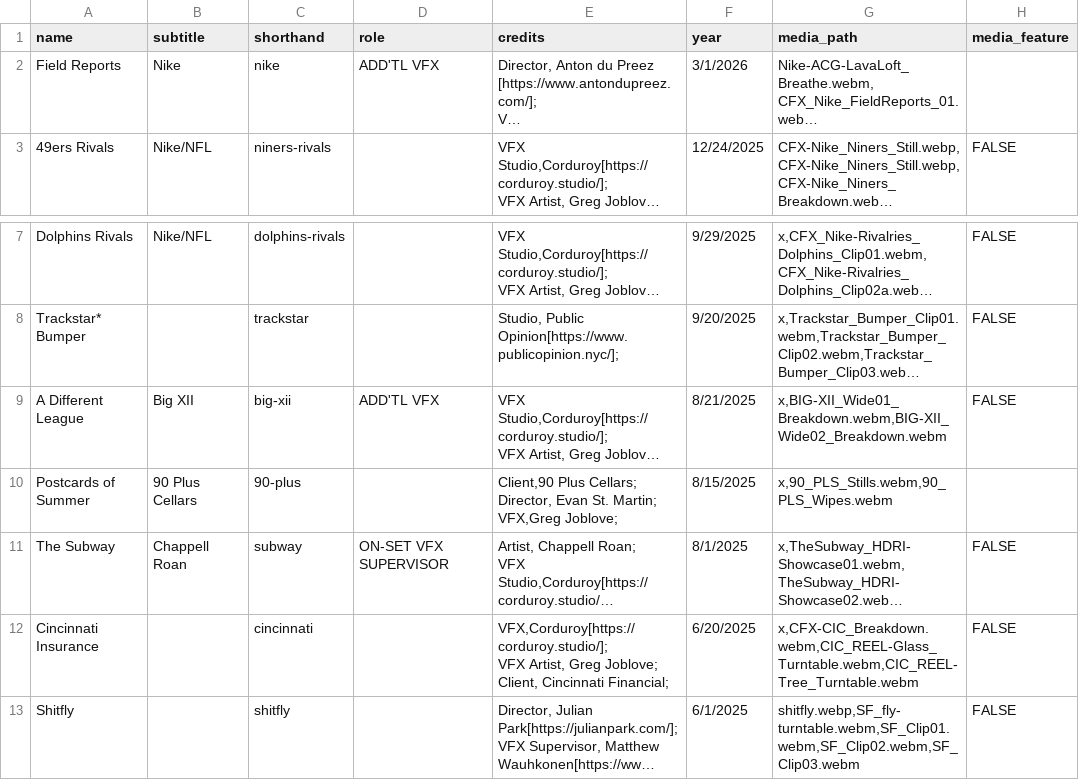
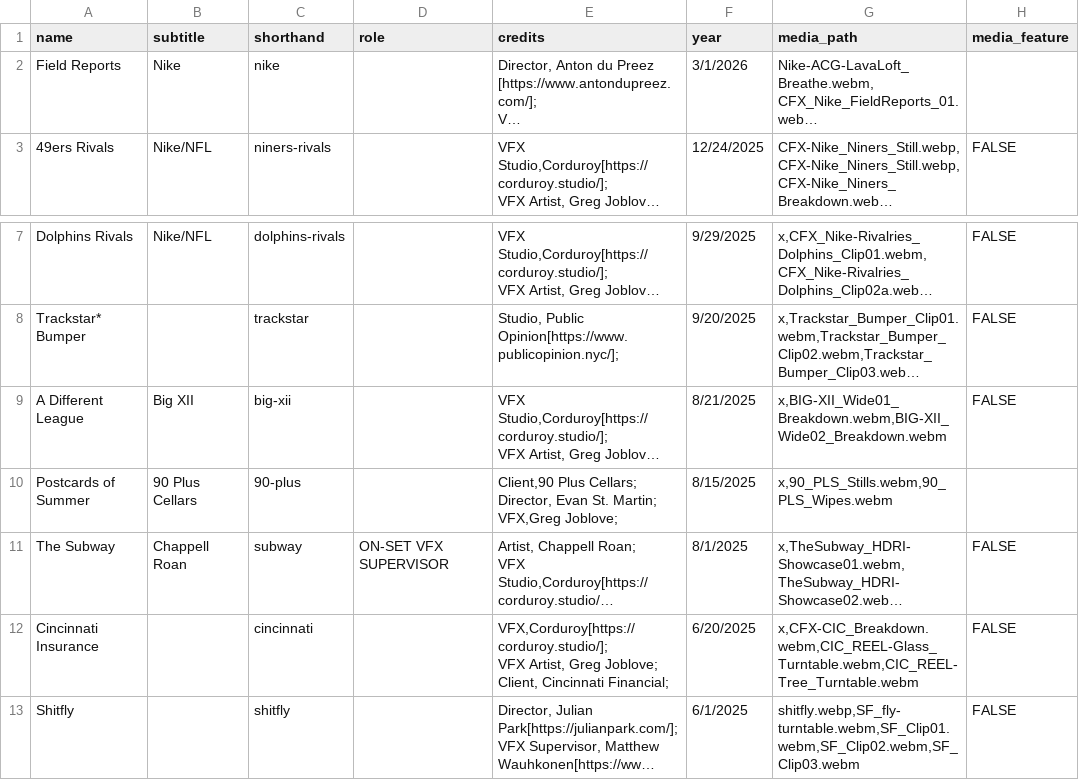
Before and after one commit to quietpro04/gjwebsite, a CSV file: gjprojects.csv, drawn as a sheet; only a part is shown, gaps mark what is left out; long unchanged cells end in …; the diff names each change by its address in the sheet, - before the commit and + after, or states it on an @@ line.

```diff
--- a/gjprojects.csv
+++ b/gjprojects.csv
-D2 (role): ADD'TL VFX
+D2 (role): (empty)
-D9 (role): ADD'TL VFX
+D9 (role): (empty)
```
Also changed, not shown: 5 other files.
